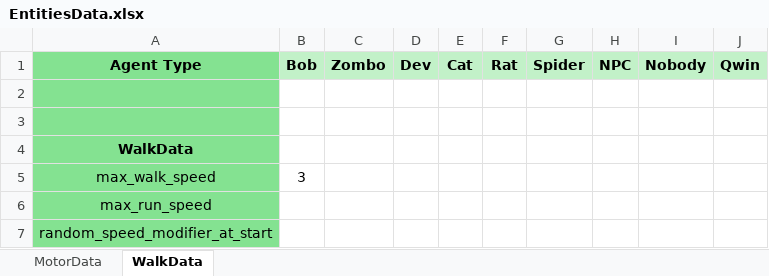
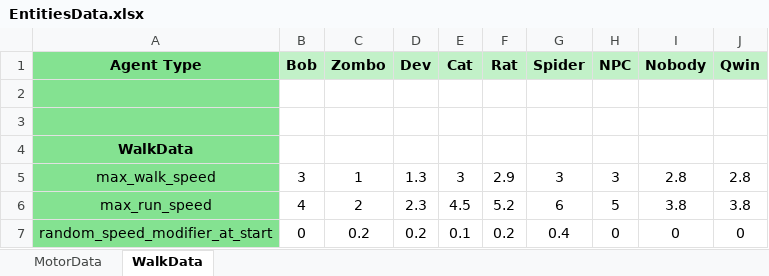
Before and after one commit to louisaiva/subrunner, an Excel workbook: Assets/Resources/datasheets/EntitiesData.xlsx, sheet WalkData, drawn as a sheet; only a part is shown; values as stored, in another font and other column widths than the file's, no borders; the diff covers the shown part only; the diff names each change by its address in the sheet, - before the commit and + after, or states it on an @@ line.

Commit message:
(#274.2) WalkCapacity rework completed :D

```diff
--- a/Assets/Resources/datasheets/EntitiesData.xlsx (sheet WalkData)
+++ b/Assets/Resources/datasheets/EntitiesData.xlsx (sheet WalkData)
-C5 (Zombo): (empty)
+C5 (Zombo): 1
-D5 (Dev): (empty)
+D5 (Dev): 1.3
-E5 (Cat): (empty)
+E5 (Cat): 3
-F5 (Rat): (empty)
+F5 (Rat): 2.9
-G5 (Spider): (empty)
+G5 (Spider): 3
-H5 (NPC): (empty)
+H5 (NPC): 3
-I5 (Nobody): (empty)
+I5 (Nobody): 2.8
-J5 (Qwin): (empty)
+J5 (Qwin): 2.8
-B6 (Bob): (empty)
+B6 (Bob): 4
-C6 (Zombo): (empty)
+C6 (Zombo): 2
-D6 (Dev): (empty)
+D6 (Dev): 2.3
-E6 (Cat): (empty)
+E6 (Cat): 4.5
-F6 (Rat): (empty)
+F6 (Rat): 5.2
-G6 (Spider): (empty)
+G6 (Spider): 6
-H6 (NPC): (empty)
+H6 (NPC): 5
-I6 (Nobody): (empty)
+I6 (Nobody): 3.8
-J6 (Qwin): (empty)
+J6 (Qwin): 3.8
-B7 (Bob): (empty)
+B7 (Bob): 0
-C7 (Zombo): (empty)
+C7 (Zombo): 0.2
-D7 (Dev): (empty)
+D7 (Dev): 0.2
-E7 (Cat): (empty)
+E7 (Cat): 0.1
-F7 (Rat): (empty)
+F7 (Rat): 0.2
-G7 (Spider): (empty)
+G7 (Spider): 0.4
-H7 (NPC): (empty)
+H7 (NPC): 0
-I7 (Nobody): (empty)
+I7 (Nobody): 0
-J7 (Qwin): (empty)
+J7 (Qwin): 0
```
Also changed, not shown: 18 edited cells elsewhere in this sheet, 40 other files.
